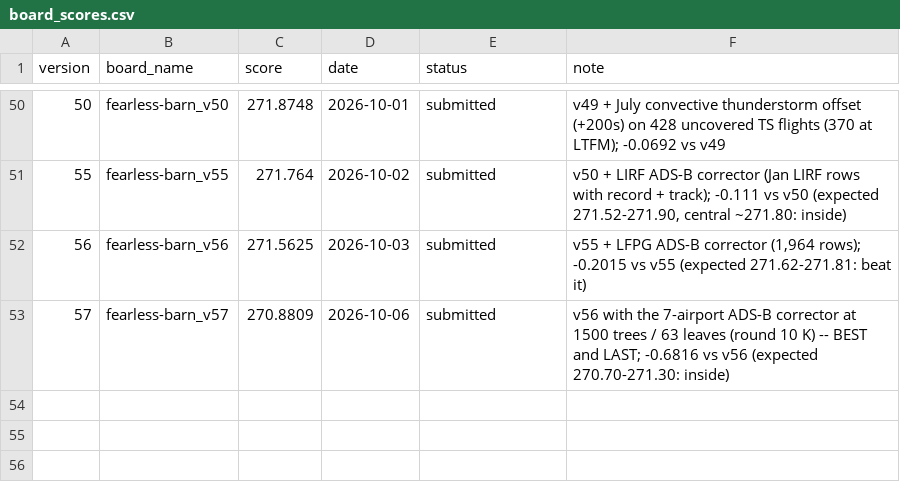
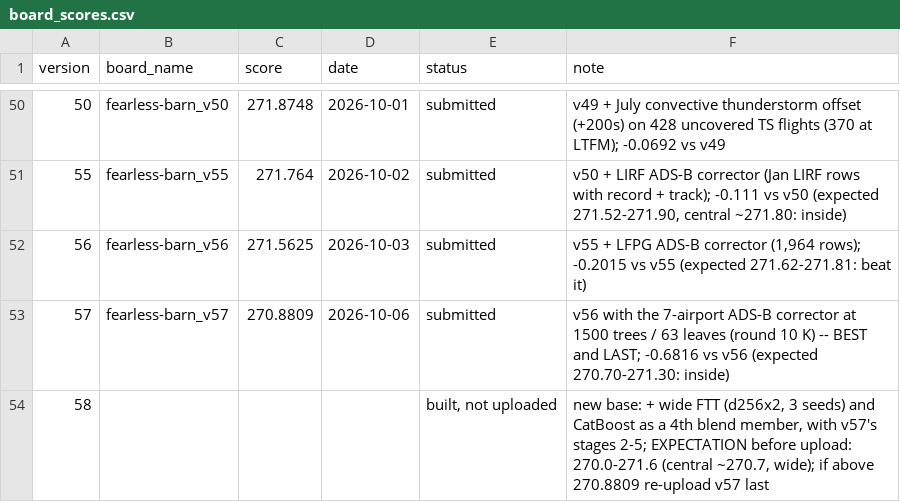
Before and after one commit to e-seet/fearless-barn, a CSV file: exploration/submissions/board_scores.csv, drawn as a sheet; only a part is shown, gaps mark what is left out; the diff names each change by its address in the sheet, - before the commit and + after, or states it on an @@ line.

```diff
--- a/exploration/submissions/board_scores.csv
+++ b/exploration/submissions/board_scores.csv
+row 54: 58 |  |  |  | built, not uploaded | new base: + wide FTT (d256x2, 3 seeds) and CatBoost as a 4th blend member, with v57's stages 2-5; EXPECTATION before upload: 270.0-271.6 (central ~270.7, wide); if above 270.8809 re-upload v57 last
```
Also changed, not shown: 7 other files.
